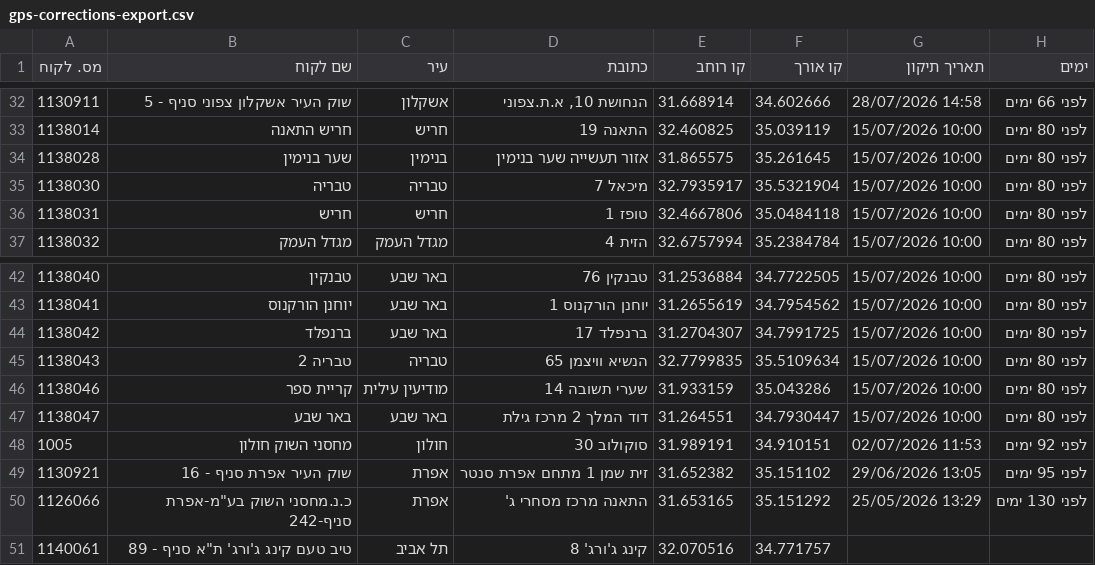
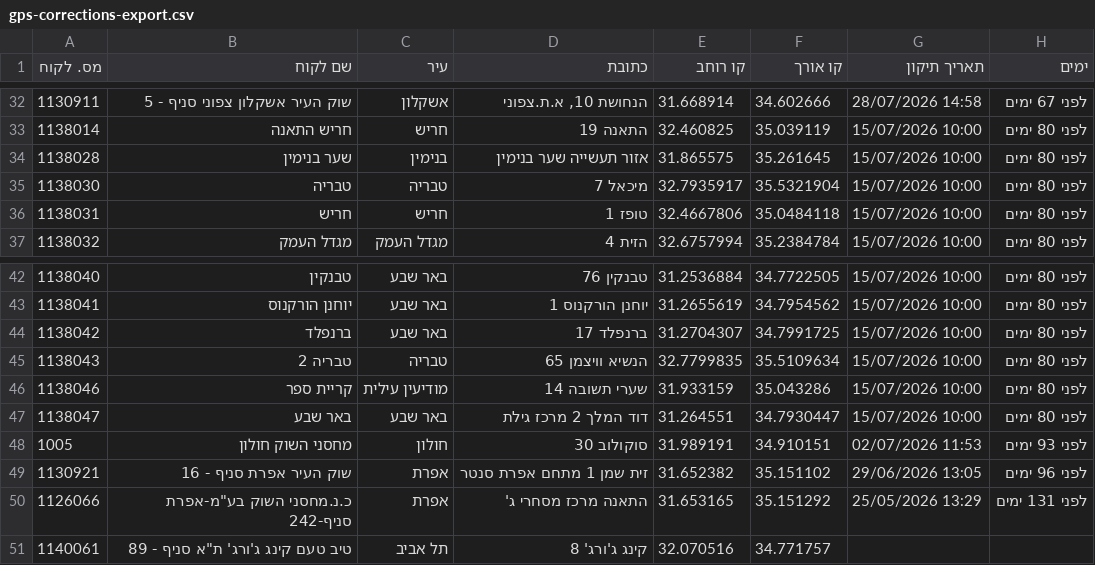
Before and after one commit to sverdlikdan-code/COLUMBUS, a CSV file: docs/gps-corrections-export.csv, drawn as a sheet; only a part is shown, gaps mark what is left out; the diff covers the shown part only.

```diff
--- a/docs/gps-corrections-export.csv
+++ b/docs/gps-corrections-export.csv
@@ -32,2 +32,2 @@
-1130911,"שוק העיר אשקלון צפוני סניף - 5","אשקלון","הנחושת 10, א.ת.צפוני",31.668914,34.602666,"28/07/2026 14:58","לפני 66 ימים"
+1130911,"שוק העיר אשקלון צפוני סניף - 5","אשקלון","הנחושת 10, א.ת.צפוני",31.668914,34.602666,"28/07/2026 14:58","לפני 67 ימים"
 1138014,"חריש התאנה","חריש","התאנה 19",32.460825,35.039119,"15/07/2026 10:00","לפני 80 ימים"
@@ -47,5 +47,5 @@
 1138047,"באר שבע","באר שבע","דוד המלך 2 מרכז גילת",31.264551,34.7930447,"15/07/2026 10:00","לפני 80 ימים"
-1005,"מחסני השוק חולון","חולון","סוקולוב 30",31.989191,34.910151,"02/07/2026 11:53","לפני 92 ימים"
-1130921,"שוק העיר אפרת סניף - 16","אפרת","זית שמן 1 מתחם אפרת סנטר",31.652382,35.151102,"29/06/2026 13:05","לפני 95 ימים"
-1126066,"כ.נ.מחסני השוק בע""מ-אפרת סניף-242","אפרת","התאנה מרכז מסחרי ג'",31.653165,35.151292,"25/05/2026 13:29","לפני 130 ימים"
+1005,"מחסני השוק חולון","חולון","סוקולוב 30",31.989191,34.910151,"02/07/2026 11:53","לפני 93 ימים"
+1130921,"שוק העיר אפרת סניף - 16","אפרת","זית שמן 1 מתחם אפרת סנטר",31.652382,35.151102,"29/06/2026 13:05","לפני 96 ימים"
+1126066,"כ.נ.מחסני השוק בע""מ-אפרת סניף-242","אפרת","התאנה מרכז מסחרי ג'",31.653165,35.151292,"25/05/2026 13:29","לפני 131 ימים"
 1140061,"טיב טעם קינג ג'ורג' ת""א סניף - 89","תל אביב","קינג ג'ורג' 8",32.070516,34.771757,"",""
```
Also changed, not shown: 22 edited cells elsewhere in this file.
